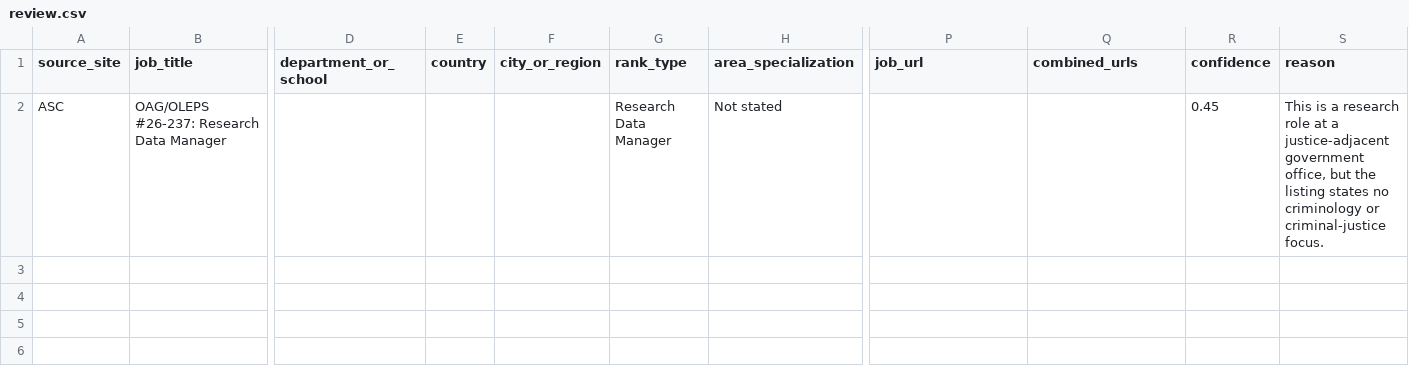
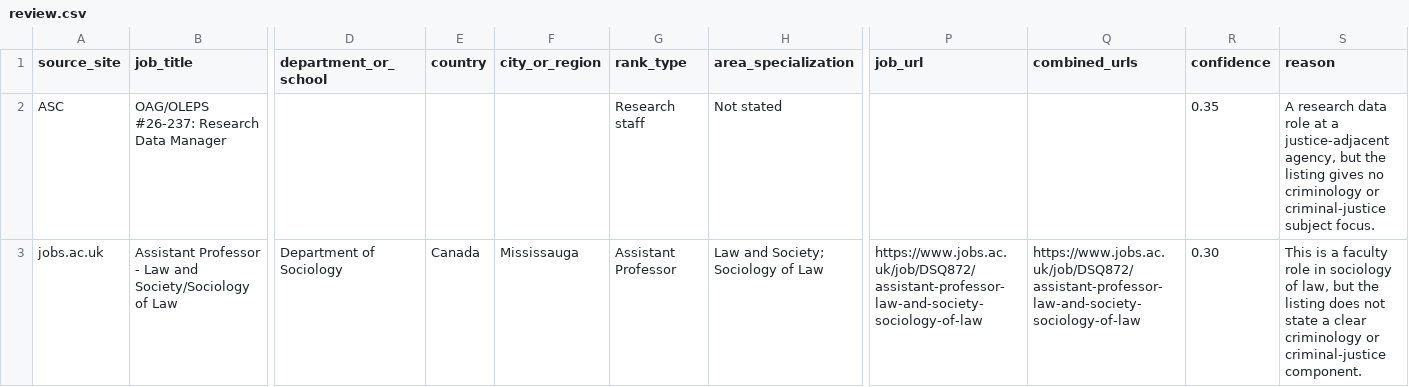
Before and after one commit to CrimConsortium-CrimRxiv/criminology-jobs, a CSV file: review.csv, drawn as a sheet; only a part is shown, gaps mark what is left out; rows hold the shown columns only; the diff names each change by its address in the sheet, - before the commit and + after, or states it on an @@ line.

```diff
--- a/review.csv
+++ b/review.csv
-G2 (rank_type): Research Data Manager
+G2 (rank_type): Research staff
-R2 (confidence): 0.45
+R2 (confidence): 0.35
-S2 (reason): This is a research role at a justice-adjacent government office, but the listing states no criminology or criminal-justice focus.
+S2 (reason): A research data role at a justice-adjacent agency, but the listing gives no criminology or criminal-justice subject focus.
+row 3: jobs.ac.uk | Assistant Professor - Law and Society/Sociology of Law | Department of Sociology | Canada | Mississauga | Assistant Professor | Law and Society; Sociology of Law | https://www.jobs.ac.uk/job/DSQ872/assistant-professor-law-and-society-sociology-of-law | https://www.jobs.ac.uk/job/DSQ872/assistant-professor-law-and-society-sociology-of-law | 0.30 | This is a faculty role in sociology of law, but the listing does not state a clear criminology or criminal-justice component.
```
Also changed, not shown: 2 other files.
